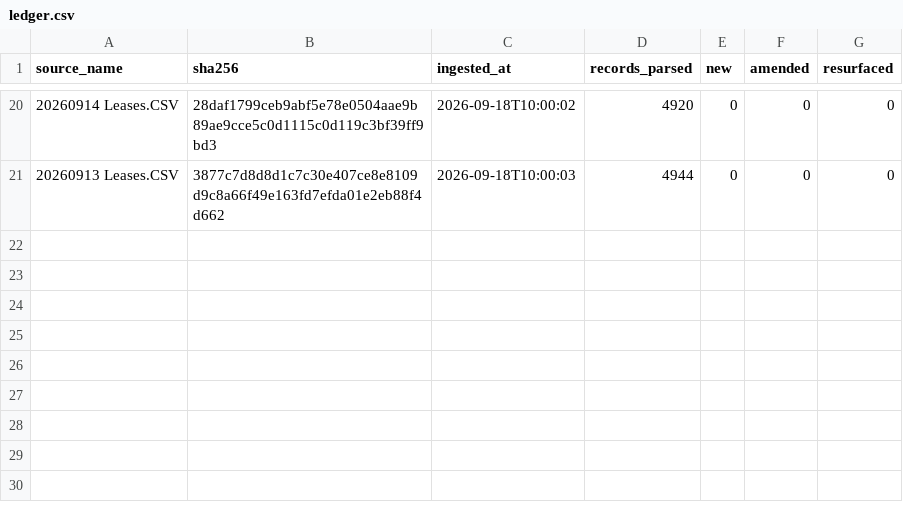
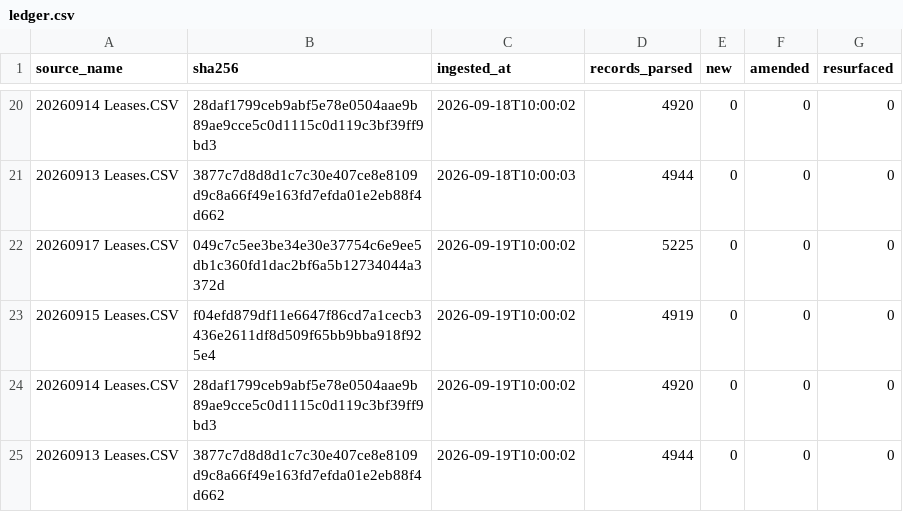
Before and after one commit to mapmaticsgis-maker/gis-permit-intel, a CSV file: data/enverus_leases/ledger.csv, drawn as a sheet; only a part is shown, gaps mark what is left out; the diff names each change by its address in the sheet, - before the commit and + after, or states it on an @@ line.

Commit message:
Enverus lease filings: 2026-09-19

```diff
--- a/data/enverus_leases/ledger.csv
+++ b/data/enverus_leases/ledger.csv
+row 22: 20260917 Leases.CSV | 049c7c5ee3be34e30e37754c6e9ee5db1c360fd1dac2bf6a5b12734044a3372d | 2026-09-19T10:00:02 | 5225 | 0 | 0 | 0
+row 23: 20260915 Leases.CSV | f04efd879df11e6647f86cd7a1cecb3436e2611df8d509f65bb9bba918f925e4 | 2026-09-19T10:00:02 | 4919 | 0 | 0 | 0
+row 24: 20260914 Leases.CSV | 28daf1799ceb9abf5e78e0504aae9b89ae9cce5c0d1115c0d119c3bf39ff9bd3 | 2026-09-19T10:00:02 | 4920 | 0 | 0 | 0
+row 25: 20260913 Leases.CSV | 3877c7d8d8d1c7c30e407ce8e8109d9c8a66f49e163fd7efda01e2eb88f4d662 | 2026-09-19T10:00:02 | 4944 | 0 | 0 | 0
```
Also changed, not shown: 1 other file.
